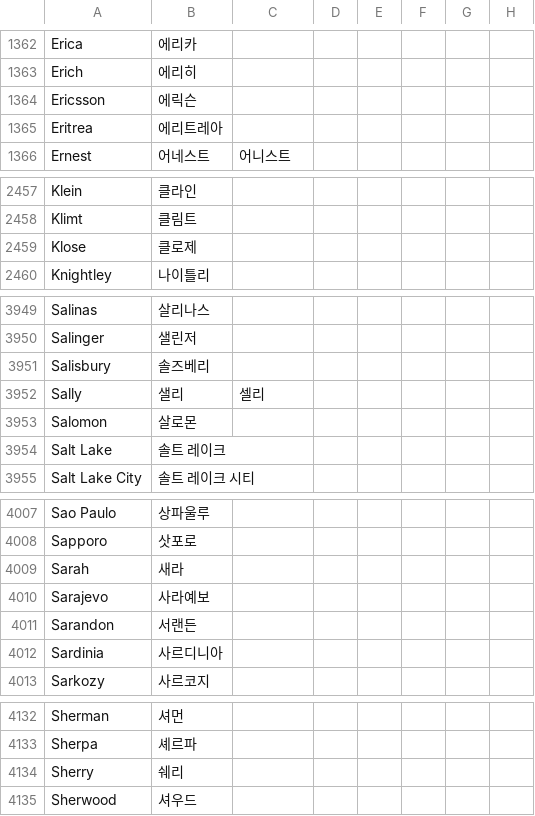
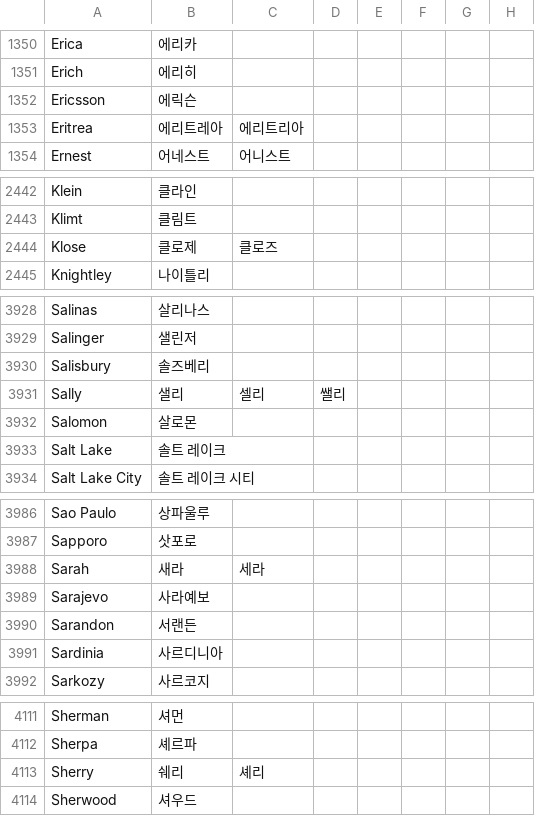
Before and after one commit to threelittlemonkeys/corpus-processing, a TSV file: bitext-filter/lexicon.enko.tsv, drawn as a sheet; only a part is shown, gaps mark what is left out; the diff covers the shown part only.

```diff
--- a/bitext-filter/lexicon.enko.tsv
+++ b/bitext-filter/lexicon.enko.tsv
@@ -1364,3 +1352,3 @@ Erich	에리히
 Ericsson	에릭슨
-Eritrea	에리트레아
+Eritrea	에리트레아	에리트리아
 Ernest	어네스트	어니스트
@@ -2458,3 +2443,3 @@ Klein	클라인
 Klimt	클림트
-Klose	클로제
+Klose	클로제	클로즈
 Knightley	나이틀리
@@ -3951,3 +3930,3 @@ Salinger	샐린저
 Salisbury	솔즈베리
-Sally	샐리	셀리
+Sally	샐리	셀리	쌜리
 Salomon	살로몬
@@ -4008,3 +3987,3 @@ Sao Paulo	상파울루
 Sapporo	삿포로
-Sarah	새라
+Sarah	새라	세라
 Sarajevo	사라예보
@@ -4133,3 +4112,3 @@ Sherman	셔먼
 Sherpa	셰르파
-Sherry	쉐리
+Sherry	쉐리	셰리
 Sherwood	셔우드
```
Also changed, not shown: 3 added rows, 7 removed rows, 32 moved rows and 9 edited cells elsewhere in this file.
